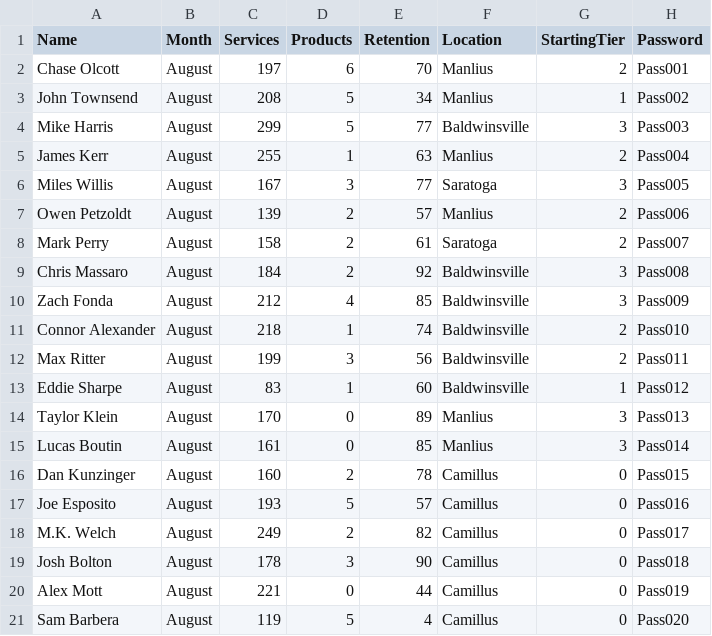
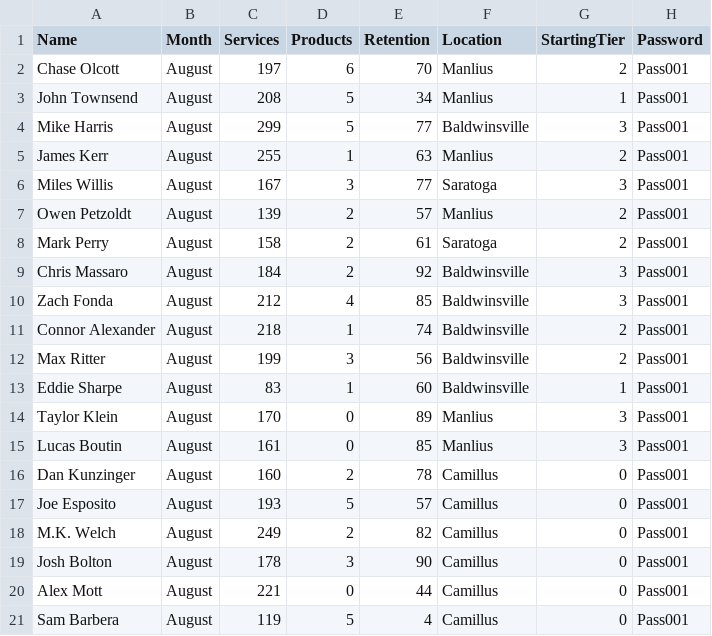
Before and after one commit to savingfacebarberacademy/barber-dashboard, a CSV file: barber-data.csv, drawn as a sheet.

Commit message:
Update barber-data.csv

```diff
--- a/barber-data.csv
+++ b/barber-data.csv
@@ -2,20 +2,20 @@ Name,Month,Services,Products,Retention,Location,StartingTier,Password
 Chase Olcott,August,197,6,70,Manlius,2,Pass001
-John Townsend,August,208,5,34,Manlius,1,Pass002
-Mike Harris,August,299,5,77,Baldwinsville,3,Pass003
-James Kerr,August,255,1,63,Manlius,2,Pass004
-Miles Willis,August,167,3,77,Saratoga,3,Pass005
-Owen Petzoldt,August,139,2,57,Manlius,2,Pass006
-Mark Perry,August,158,2,61,Saratoga,2,Pass007
-Chris Massaro,August,184,2,92,Baldwinsville,3,Pass008
-Zach Fonda,August,212,4,85,Baldwinsville,3,Pass009
-Connor Alexander,August,218,1,74,Baldwinsville,2,Pass010
-Max Ritter,August,199,3,56,Baldwinsville,2,Pass011
-Eddie Sharpe,August,83,1,60,Baldwinsville,1,Pass012
-Taylor Klein,August,170,0,89,Manlius,3,Pass013
-Lucas Boutin,August,161,0,85,Manlius,3,Pass014
-Dan Kunzinger,August,160,2,78,Camillus,0,Pass015
-Joe Esposito,August,193,5,57,Camillus,0,Pass016
-M.K. Welch,August,249,2,82,Camillus,0,Pass017
-Josh Bolton,August,178,3,90,Camillus,0,Pass018
-Alex Mott,August,221,0,44,Camillus,0,Pass019
-Sam Barbera,August,119,5,4,Camillus,0,Pass020
+John Townsend,August,208,5,34,Manlius,1,Pass001
+Mike Harris,August,299,5,77,Baldwinsville,3,Pass001
+James Kerr,August,255,1,63,Manlius,2,Pass001
+Miles Willis,August,167,3,77,Saratoga,3,Pass001
+Owen Petzoldt,August,139,2,57,Manlius,2,Pass001
+Mark Perry,August,158,2,61,Saratoga,2,Pass001
+Chris Massaro,August,184,2,92,Baldwinsville,3,Pass001
+Zach Fonda,August,212,4,85,Baldwinsville,3,Pass001
+Connor Alexander,August,218,1,74,Baldwinsville,2,Pass001
+Max Ritter,August,199,3,56,Baldwinsville,2,Pass001
+Eddie Sharpe,August,83,1,60,Baldwinsville,1,Pass001
+Taylor Klein,August,170,0,89,Manlius,3,Pass001
+Lucas Boutin,August,161,0,85,Manlius,3,Pass001
+Dan Kunzinger,August,160,2,78,Camillus,0,Pass001
+Joe Esposito,August,193,5,57,Camillus,0,Pass001
+M.K. Welch,August,249,2,82,Camillus,0,Pass001
+Josh Bolton,August,178,3,90,Camillus,0,Pass001
+Alex Mott,August,221,0,44,Camillus,0,Pass001
+Sam Barbera,August,119,5,4,Camillus,0,Pass001
```
